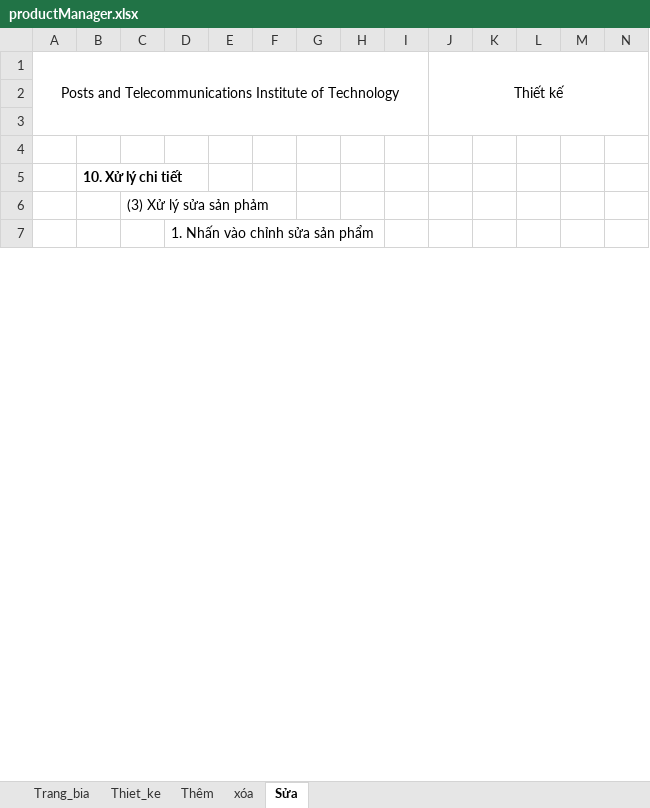
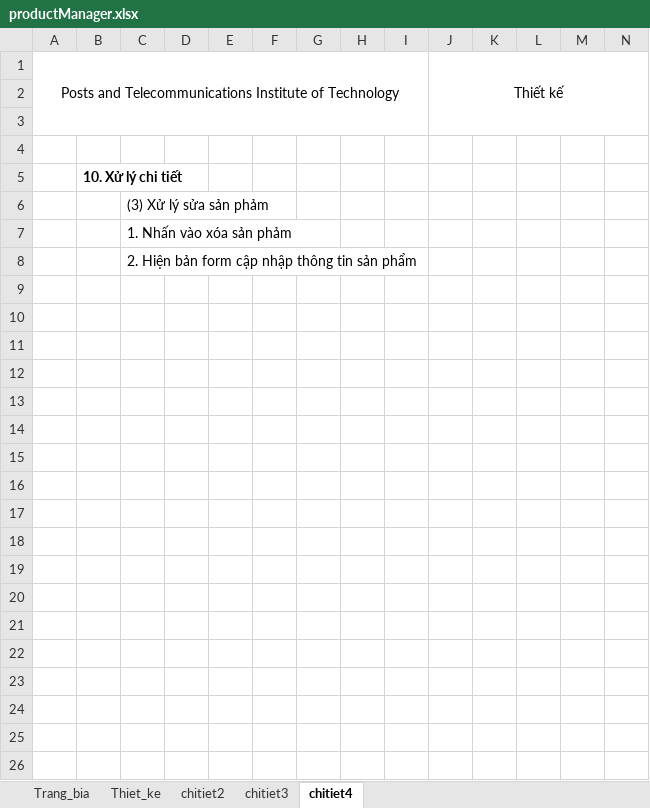
Before and after one commit to tu-lam/watch-store, an Excel workbook: design/chitiet/productManager.xlsx, sheet chitiet4, drawn as a sheet; only a part is shown; values as stored, in another font and other column widths than the file's, no borders; charts and pictures not drawn; addresses are those after the commit; rows hold the shown columns only; the diff covers the shown part only; the diff names each change by its address in the sheet, - before the commit and + after, or states it on an @@ line.

```diff
--- a/design/chitiet/productManager.xlsx (sheet chitiet4)
+++ b/design/chitiet/productManager.xlsx (sheet chitiet4)
-sheet tab: Thêm
+sheet tab: chitiet2
-sheet tab: xóa
+sheet tab: chitiet3
-sheet tab: Sửa
+sheet tab: chitiet4
+row 7:  |  | 1. Nhấn vào xóa sản phảm
+row 8:  |  | 2. Hiện bản form cập nhập thông tin sản phẩm
-D9: 1. Nhấn vào chỉnh sửa sản phẩm
+D9: (empty)
+row 10: (empty)
+row 11: (empty)
+row 12: (empty)
+row 13: (empty)
+row 14: (empty)
+row 15: (empty)
+row 16: (empty)
+row 17: (empty)
+row 18: (empty)
+row 19: (empty)
+row 20: (empty)
+row 21: (empty)
+row 22: (empty)
+row 23: (empty)
+row 24: (empty)
+row 25: (empty)
+row 26: (empty)
```
Also changed, not shown: 31 added rows, 1 removed row, 13 edited cells, cell formats and merged cells elsewhere in this sheet, sheet Thiet_ke, sheet chitiet2, sheet Trang_bia, sheet chitiet3, charts or pictures, design/chitiet/Cart.xlsx, 5 other files.
